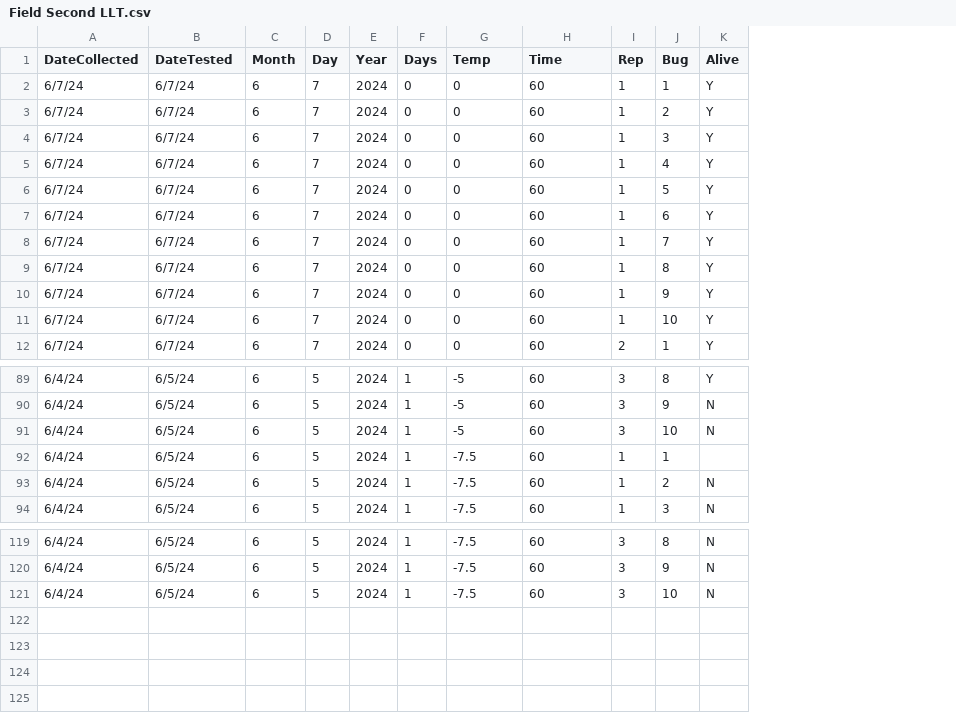
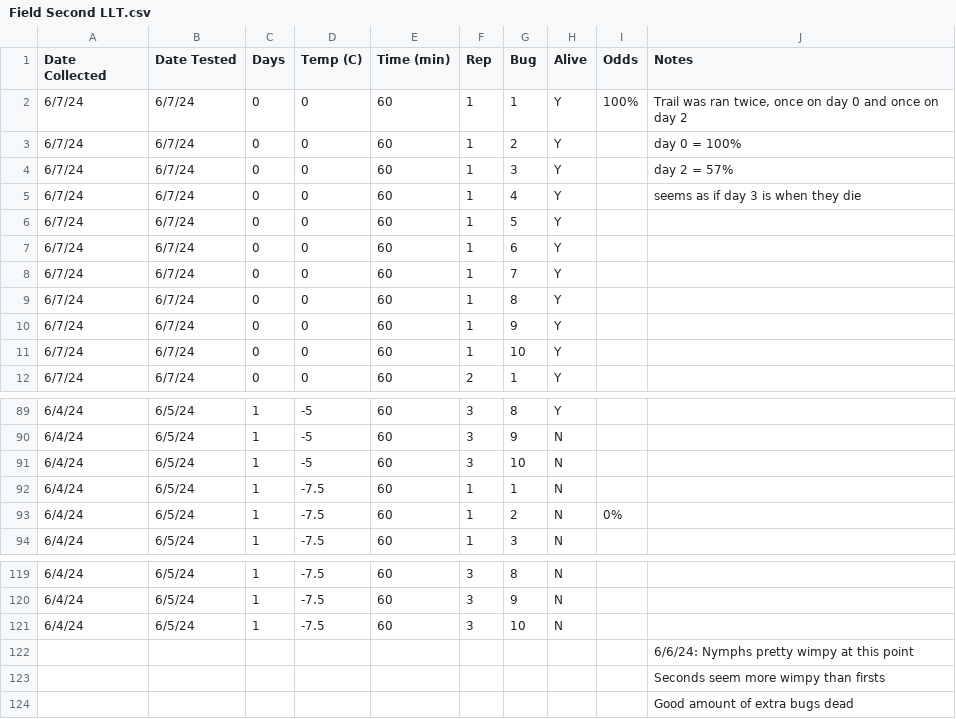
Before and after one commit to edeecher/Spotted-Lanternfly, a CSV file: Field Second LLT.csv, drawn as a sheet; only a part is shown, gaps mark what is left out; removed rows and columns are numbered as before the commit, all else as after; the diff names each change by its address in the sheet, - before the commit and + after, or states it on an @@ line.

Commit message:
Add files via upload

```diff
--- a/Field Second LLT.csv
+++ b/Field Second LLT.csv
-column C (Month), rows 2-12: all 6; rows 89-94: all 6; rows 119-121: all 6
-column D (Day), rows 2-12: all 7; rows 89-94: all 5; rows 119-121: all 5
-column E (Year), rows 2-12: all 2024; rows 89-94: all 2024; rows 119-121: all 2024
+column I (Odds), row 2: 100%; row 93: 0%
+column J (Notes), rows 2-5: Trail was ran twice, once on day 0 and once on day 2 | day 0 = 100% | day 2 = 57% | seems as if day 3 is when they die
-A1: DateCollected
+A1: Date Collected
-B1: DateTested
+B1: Date Tested
-D1: Temp
+D1: Temp (C)
-E1: Time
+E1: Time (min)
-H92 (Alive): (empty)
+H92 (Alive): N
+row 122:  |  |  |  |  |  |  |  |  | 6/6/24: Nymphs pretty wimpy at this point
+row 123:  |  |  |  |  |  |  |  |  | Seconds seem more wimpy than firsts
+row 124:  |  |  |  |  |  |  |  |  | Good amount of extra bugs dead
```
